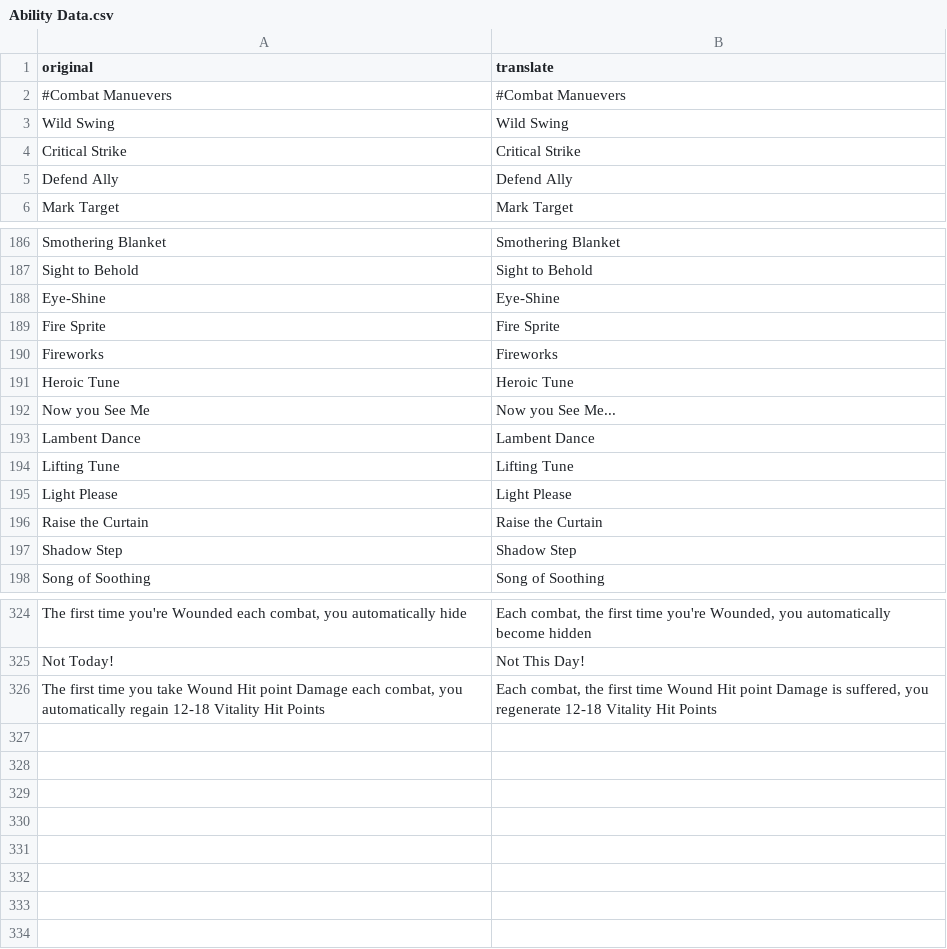
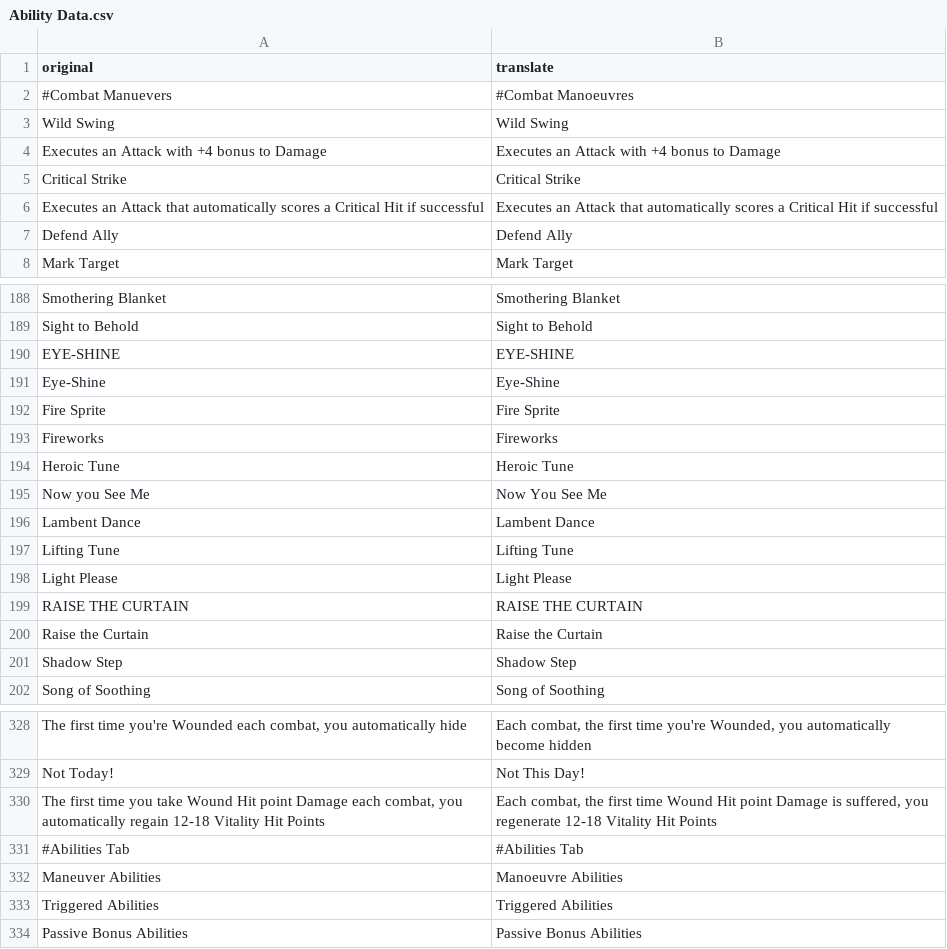
Before and after one commit to warfollowsme/SKALD-TranslationMod, a CSV file: languages/British English/translations/Ability Data.csv, drawn as a sheet; only a part is shown, gaps mark what is left out; the diff covers the shown part only.

```diff
--- a/languages/British English/translations/Ability Data.csv
+++ b/languages/British English/translations/Ability Data.csv
@@ -1,5 +1,7 @@
 original,translate
-#Combat Manuevers,#Combat Manuevers
+#Combat Manuevers,#Combat Manoeuvres
 Wild Swing,Wild Swing
+Executes an Attack with +4 bonus to Damage,Executes an Attack with +4 bonus to Damage
 Critical Strike,Critical Strike
+Executes an Attack that automatically scores a Critical Hit if successful,Executes an Attack that automatically scores a Critical Hit if successful
 Defend Ally,Defend Ally
@@ -187,2 +189,3 @@ Smothering Blanket,Smothering Blanket
 Sight to Behold,Sight to Behold
+EYE-SHINE,EYE-SHINE
 Eye-Shine,Eye-Shine
@@ -191,3 +194,3 @@ Fireworks,Fireworks
 Heroic Tune,Heroic Tune
-Now you See Me,Now you See Me...
+Now you See Me,Now You See Me
 Lambent Dance,Lambent Dance
@@ -195,2 +198,3 @@ Lifting Tune,Lifting Tune
 Light Please,Light Please
+RAISE THE CURTAIN,RAISE THE CURTAIN
 Raise the Curtain,Raise the Curtain
@@ -326 +330,5 @@ Not Today!,Not This Day!
 "The first time you take Wound Hit point Damage each combat, you automatically regain 12-18 Vitality Hit Points","Each combat, the first time Wound Hit point Damage is suffered, you regenerate 12-18 Vitality Hit Points"
+#Abilities Tab,#Abilities Tab
+Maneuver Abilities,Manoeuvre Abilities
+Triggered Abilities,Triggered Abilities
+Passive Bonus Abilities,Passive Bonus Abilities
```
Also changed, not shown: 2 edited cells elsewhere in this file, languages/British English/translations/Data Objects.csv, languages/British English/translations/Journal Data.csv, 24 other files.
